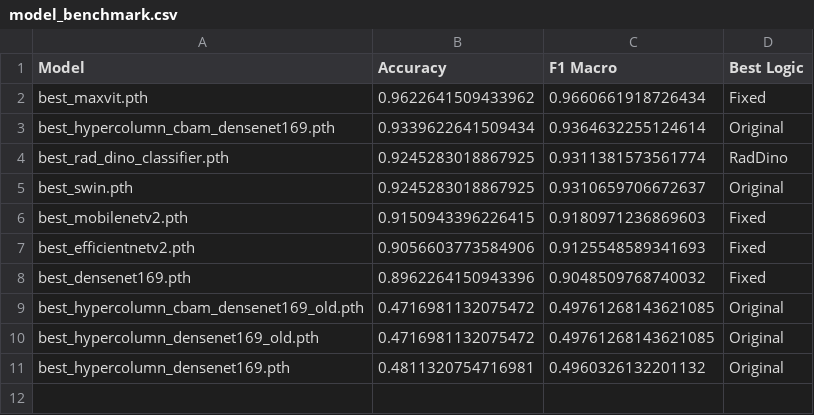
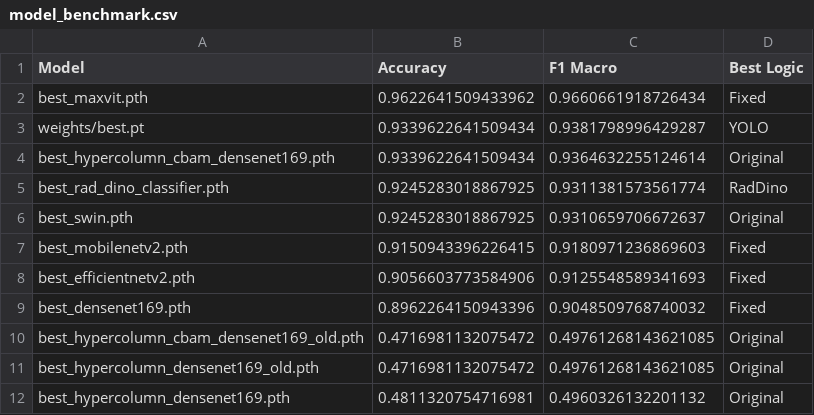
Before and after one commit to DJSACM-Research/MedAI-ExplainableFractureDetection, a CSV file: outputs/model_benchmark.csv, drawn as a sheet; the diff names each change by its address in the sheet, - before the commit and + after, or states it on an @@ line.

Commit message:
train yolo

```diff
--- a/outputs/model_benchmark.csv
+++ b/outputs/model_benchmark.csv
+row 3: weights/best.pt | 0.9339622641509434 | 0.9381798996429287 | YOLO
```
Also changed, not shown: 27 other files.
